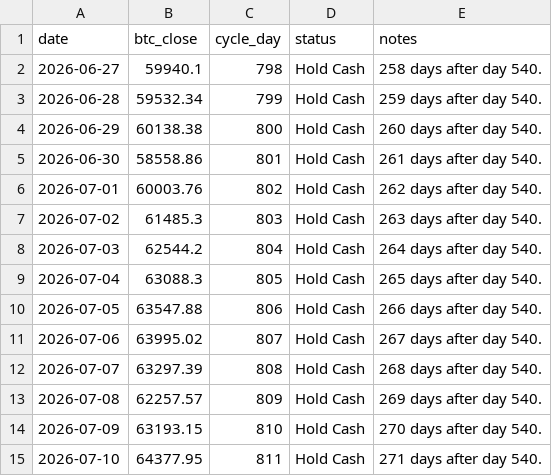
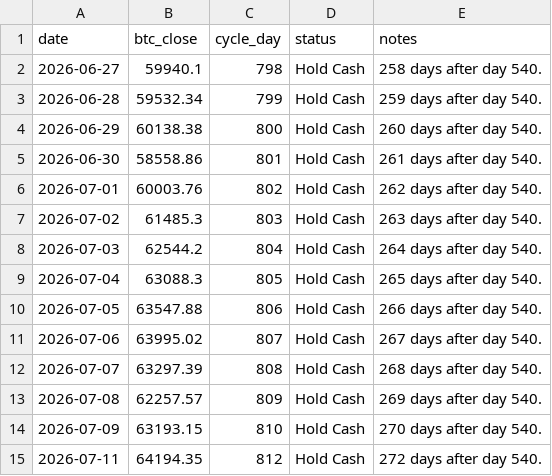
Before and after one commit to AIPeterLab/btc-cycle-signal-desk, a CSV file: data/signals.csv, drawn as a sheet.

```diff
--- a/data/signals.csv
+++ b/data/signals.csv
@@ -14,2 +14,2 @@ date,btc_close,cycle_day,status,notes
 2026-07-09,63193.15,810,Hold Cash,270 days after day 540.
-2026-07-10,64377.95,811,Hold Cash,271 days after day 540.
+2026-07-11,64194.35,812,Hold Cash,272 days after day 540.
```
Also changed, not shown: 1 other file.
